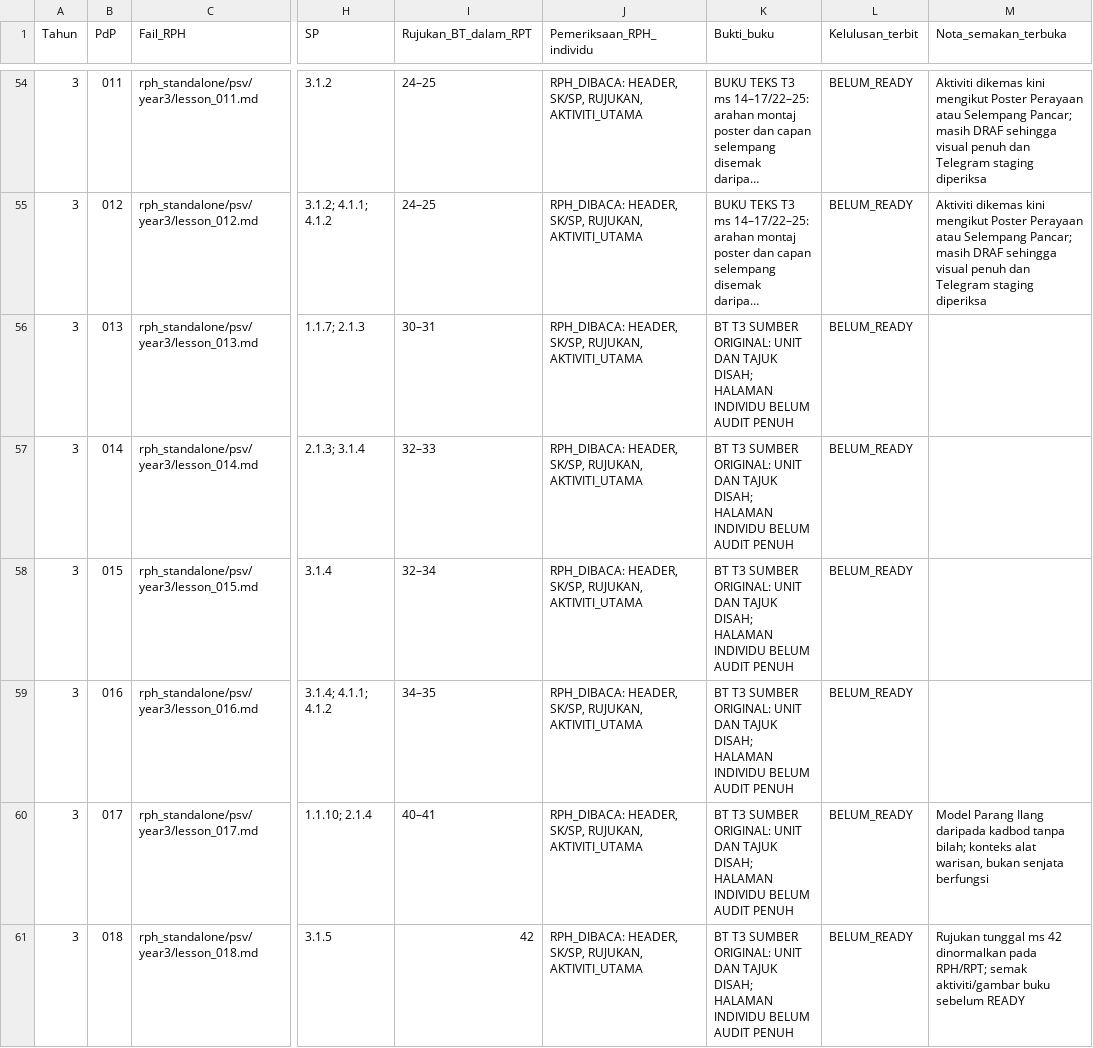
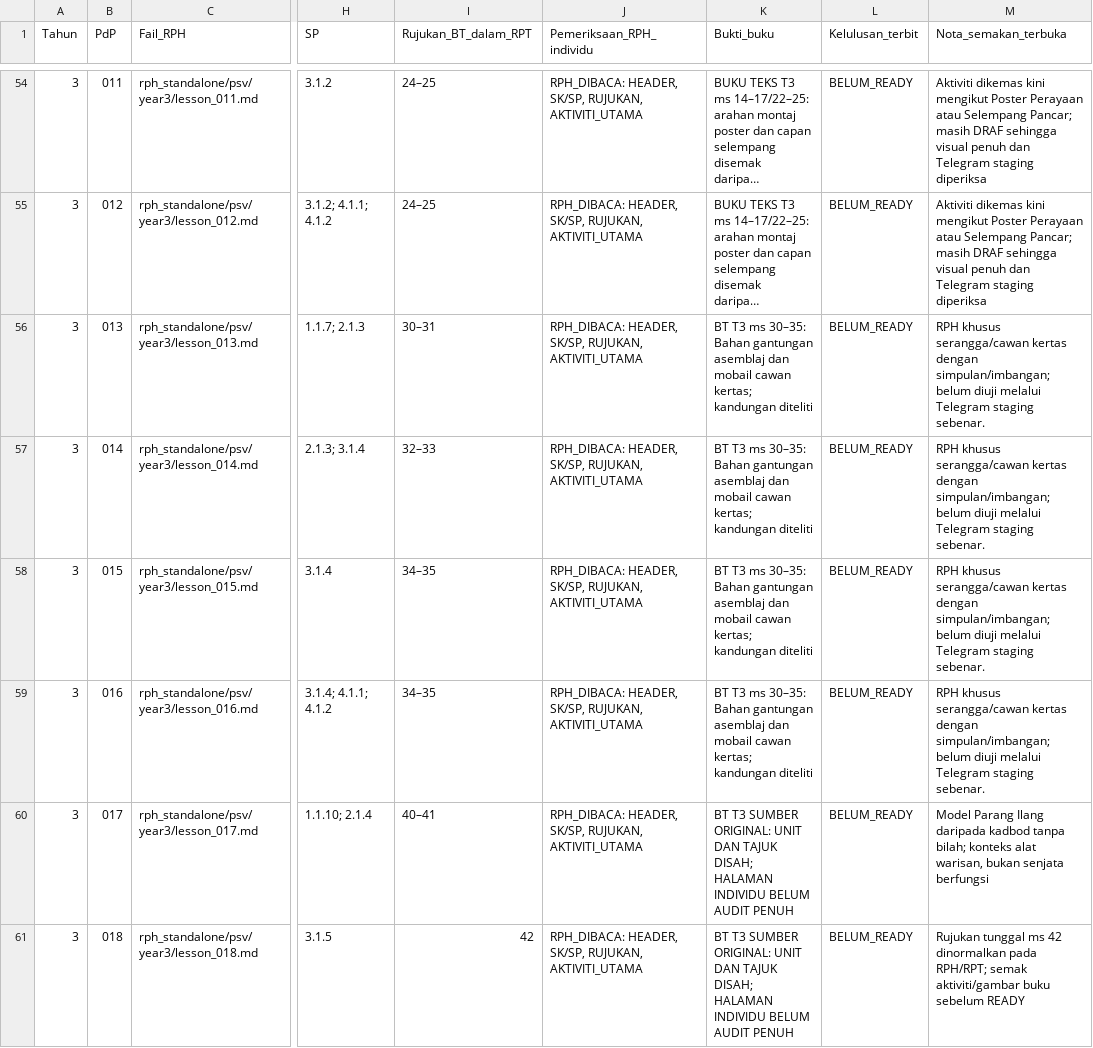
Before and after one commit to nurynayreen88/CikguLaju-AI, a CSV file: rph_standalone/psv/audits/psv_individual_210_review_20261105.csv, drawn as a sheet; only a part is shown, gaps mark what is left out; long unchanged cells end in …; the diff names each change by its address in the sheet, - before the commit and + after, or states it on an @@ line.

Commit message:
fix(psv y3): align Serangga Comel asemblaj and paper-cup mobile to textbook

```diff
--- a/rph_standalone/psv/audits/psv_individual_210_review_20261105.csv
+++ b/rph_standalone/psv/audits/psv_individual_210_review_20261105.csv
-K56:K59 (Bukti_buku): BT T3 SUMBER ORIGINAL: UNIT DAN TAJUK DISAH; HALAMAN INDIVIDU BELUM AUDIT PENUH
+K56:K59 (Bukti_buku): BT T3 ms 30–35: Bahan gantungan asemblaj dan mobail cawan kertas; kandungan diteliti
-M56:M59 (Nota_semakan_terbuka): (empty)
+M56:M59 (Nota_semakan_terbuka): RPH khusus serangga/cawan kertas dengan simpulan/imbangan; belum diuji melalui Telegram staging sebenar.
-I58 (Rujukan_BT_dalam_RPT): 32–34
+I58 (Rujukan_BT_dalam_RPT): 34–35
```
Also changed, not shown: rpt_2027/psv/RPT_PSV_Tahun_3_2027_DRAF.csv, 7 other files.
